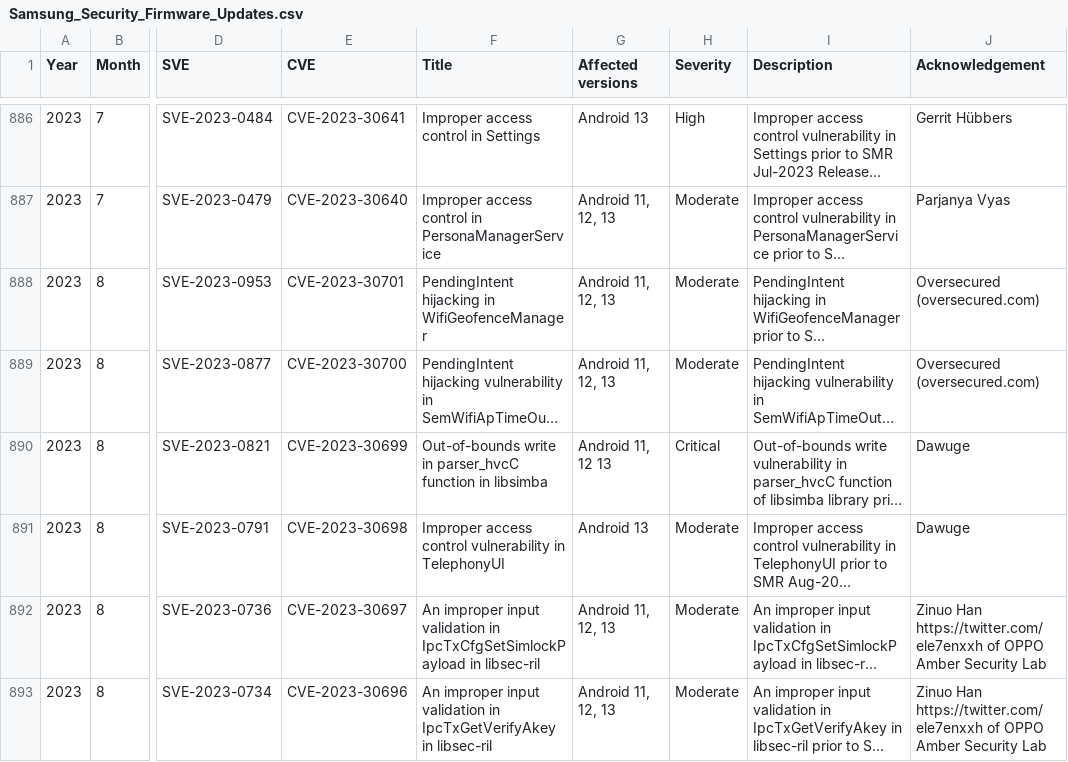
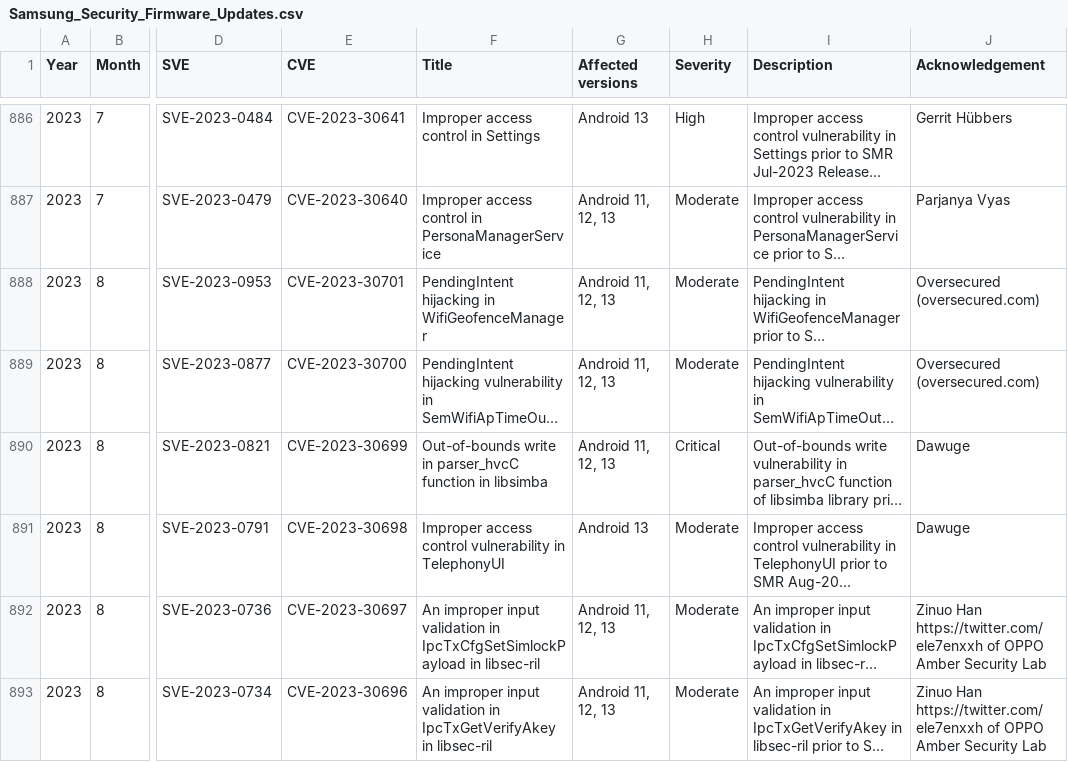
Before and after one commit to NetKingJ/awesome-android-security, a CSV file: Samsung_SVE_DataBase/Samsung_Security_Firmware_Updates.csv, drawn as a sheet; only a part is shown, gaps mark what is left out; long unchanged cells end in …; the diff names each change by its address in the sheet, - before the commit and + after, or states it on an @@ line.

Commit message:
[Fix] Samsung Security Updates DB

```diff
--- a/Samsung_SVE_DataBase/Samsung_Security_Firmware_Updates.csv
+++ b/Samsung_SVE_DataBase/Samsung_Security_Firmware_Updates.csv
-G890 (Affected versions): Android 11, 12 13
+G890 (Affected versions): Android 11, 12, 13
```
